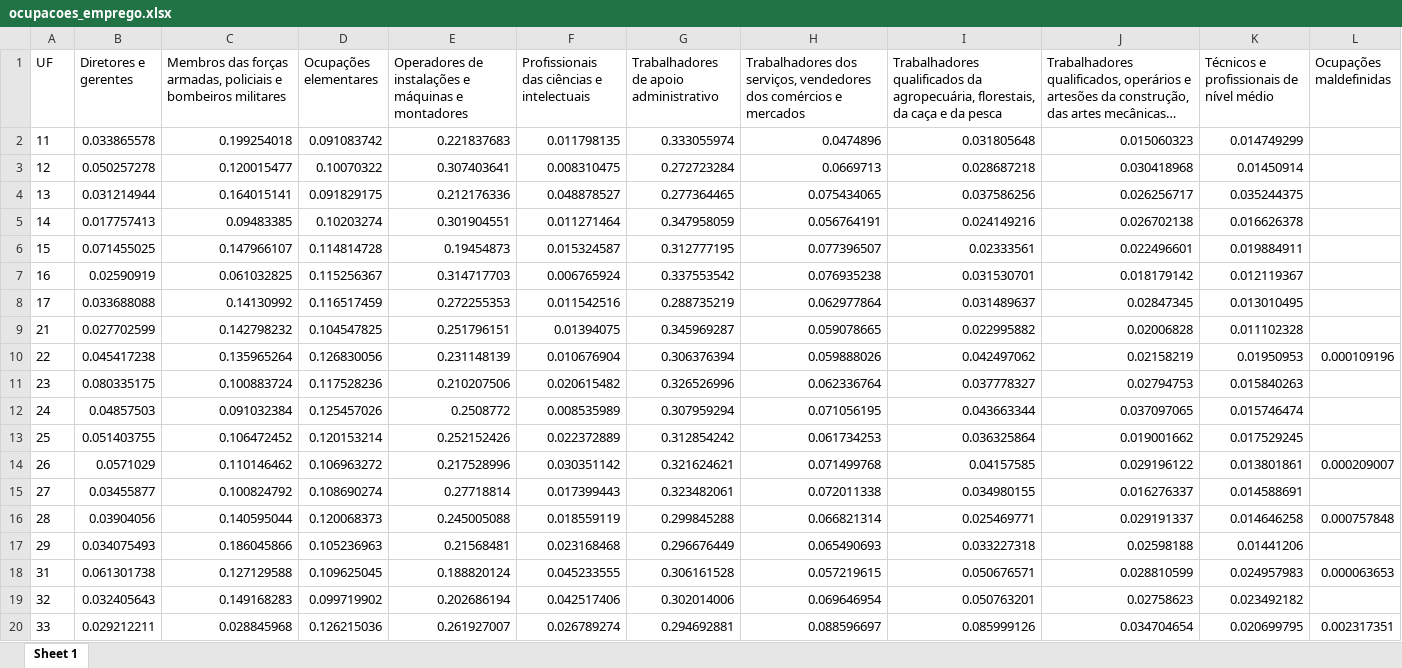
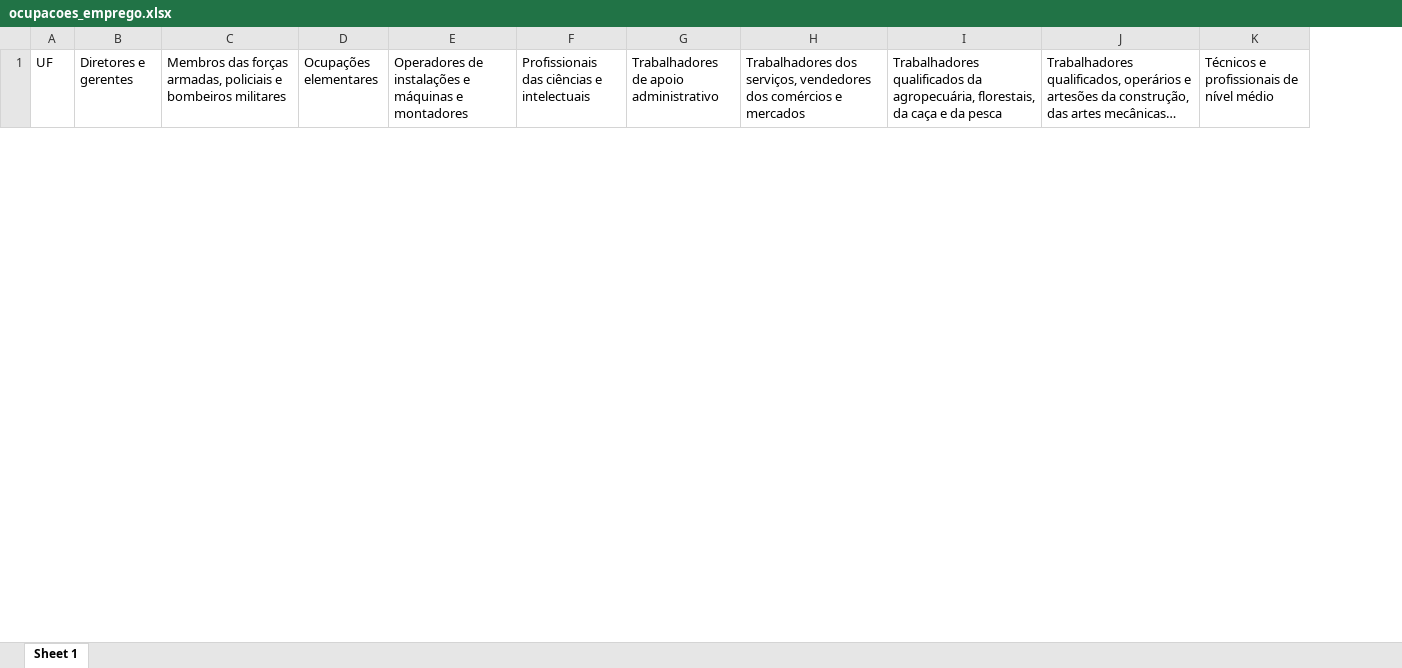
Before and after one commit to Insper-Data/2023-2_MDS, an Excel workbook: tabelas/ocupacoes_emprego.xlsx, sheet Sheet 1, drawn as a sheet; only a part is shown; long unchanged cells end in …; values as stored, in another font and other column widths than the file's, no borders; removed rows and columns are numbered as before the commit, all else as after; the diff covers the shown part only; the diff names each change by its address in the sheet, - before the commit and + after, or states it on an @@ line.

```diff
--- a/tabelas/ocupacoes_emprego.xlsx (sheet Sheet 1)
+++ b/tabelas/ocupacoes_emprego.xlsx (sheet Sheet 1)
-column L (Ocupações maldefinidas), empty
-row 2: 11 | 0.033865578 | 0.199254018 | 0.091083742 | 0.221837683 | 0.011798135 | 0.333055974 | 0.0474896 | 0.031805648 | 0.015060323 | 0.014749299
-row 3: 12 | 0.050257278 | 0.120015477 | 0.10070322 | 0.307403641 | 0.008310475 | 0.272723284 | 0.0669713 | 0.028687218 | 0.030418968 | 0.01450914
-row 4: 13 | 0.031214944 | 0.164015141 | 0.091829175 | 0.212176336 | 0.048878527 | 0.277364465 | 0.075434065 | 0.037586256 | 0.026256717 | 0.035244375
-row 5: 14 | 0.017757413 | 0.09483385 | 0.10203274 | 0.301904551 | 0.011271464 | 0.347958059 | 0.056764191 | 0.024149216 | 0.026702138 | 0.016626378
-row 6: 15 | 0.071455025 | 0.147966107 | 0.114814728 | 0.19454873 | 0.015324587 | 0.312777195 | 0.077396507 | 0.02333561 | 0.022496601 | 0.019884911
-row 7: 16 | 0.02590919 | 0.061032825 | 0.115256367 | 0.314717703 | 0.006765924 | 0.337553542 | 0.076935238 | 0.031530701 | 0.018179142 | 0.012119367
-row 8: 17 | 0.033688088 | 0.14130992 | 0.116517459 | 0.272255353 | 0.011542516 | 0.288735219 | 0.062977864 | 0.031489637 | 0.02847345 | 0.013010495
-row 9: 21 | 0.027702599 | 0.142798232 | 0.104547825 | 0.251796151 | 0.01394075 | 0.345969287 | 0.059078665 | 0.022995882 | 0.02006828 | 0.011102328
-row 10: 22 | 0.045417238 | 0.135965264 | 0.126830056 | 0.231148139 | 0.010676904 | 0.306376394 | 0.059888026 | 0.042497062 | 0.02158219 | 0.01950953 | 0.000109196
-row 11: 23 | 0.080335175 | 0.100883724 | 0.117528236 | 0.210207506 | 0.020615482 | 0.326526996 | 0.062336764 | 0.037778327 | 0.02794753 | 0.015840263
-row 12: 24 | 0.04857503 | 0.091032384 | 0.125457026 | 0.2508772 | 0.008535989 | 0.307959294 | 0.071056195 | 0.043663344 | 0.037097065 | 0.015746474
-row 13: 25 | 0.051403755 | 0.106472452 | 0.120153214 | 0.252152426 | 0.022372889 | 0.312854242 | 0.061734253 | 0.036325864 | 0.019001662 | 0.017529245
-row 14: 26 | 0.0571029 | 0.110146462 | 0.106963272 | 0.217528996 | 0.030351142 | 0.321624621 | 0.071499768 | 0.04157585 | 0.029196122 | 0.013801861 | 0.000209007
-row 15: 27 | 0.03455877 | 0.100824792 | 0.108690274 | 0.27718814 | 0.017399443 | 0.323482061 | 0.072011338 | 0.034980155 | 0.016276337 | 0.014588691
-row 16: 28 | 0.03904056 | 0.140595044 | 0.120068373 | 0.245005088 | 0.018559119 | 0.299845288 | 0.066821314 | 0.025469771 | 0.029191337 | 0.014646258 | 0.000757848
-row 17: 29 | 0.034075493 | 0.186045866 | 0.105236963 | 0.21568481 | 0.023168468 | 0.296676449 | 0.065490693 | 0.033227318 | 0.02598188 | 0.01441206
-row 18: 31 | 0.061301738 | 0.127129588 | 0.109625045 | 0.188820124 | 0.045233555 | 0.306161528 | 0.057219615 | 0.050676571 | 0.028810599 | 0.024957983 | 0.000063653
-row 19: 32 | 0.032405643 | 0.149168283 | 0.099719902 | 0.202686194 | 0.042517406 | 0.302014006 | 0.069646954 | 0.050763201 | 0.02758623 | 0.023492182
-row 20: 33 | 0.029212211 | 0.028845968 | 0.126215036 | 0.261927007 | 0.026789274 | 0.294692881 | 0.088596697 | 0.085999126 | 0.034704654 | 0.020699795 | 0.002317351
```
Also changed, not shown: 27 added rows and 8 removed rows elsewhere in this sheet, tabelas/setor_emprego.xlsx, 2 other files.
